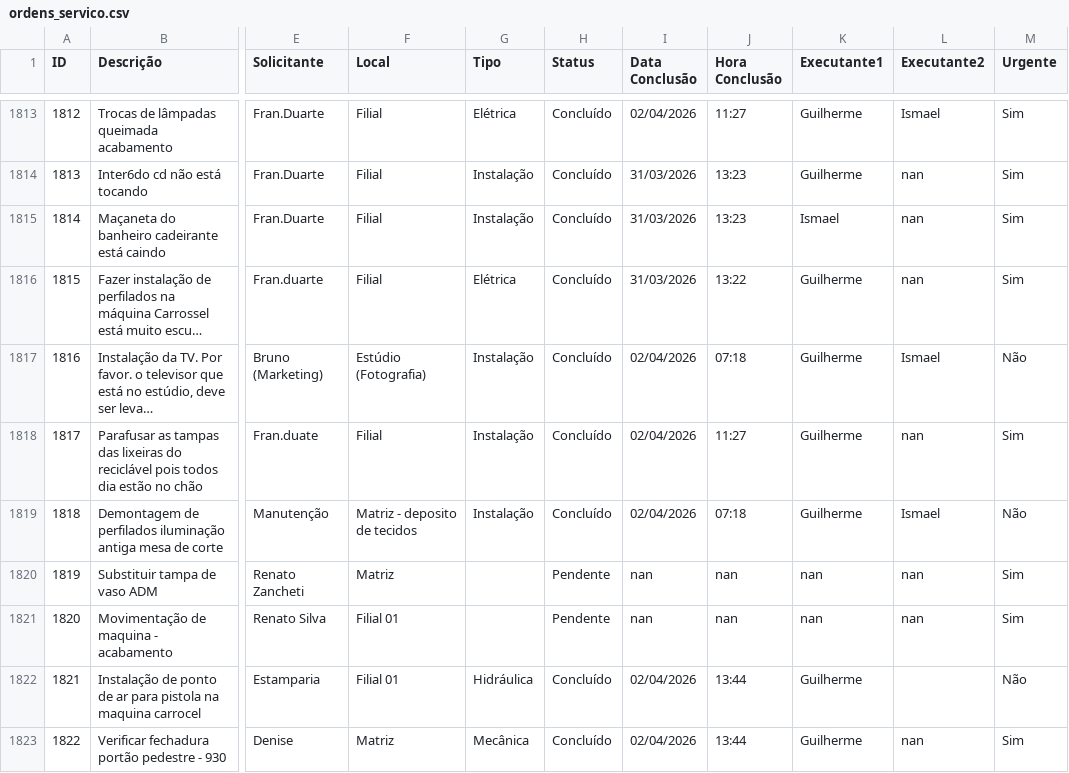
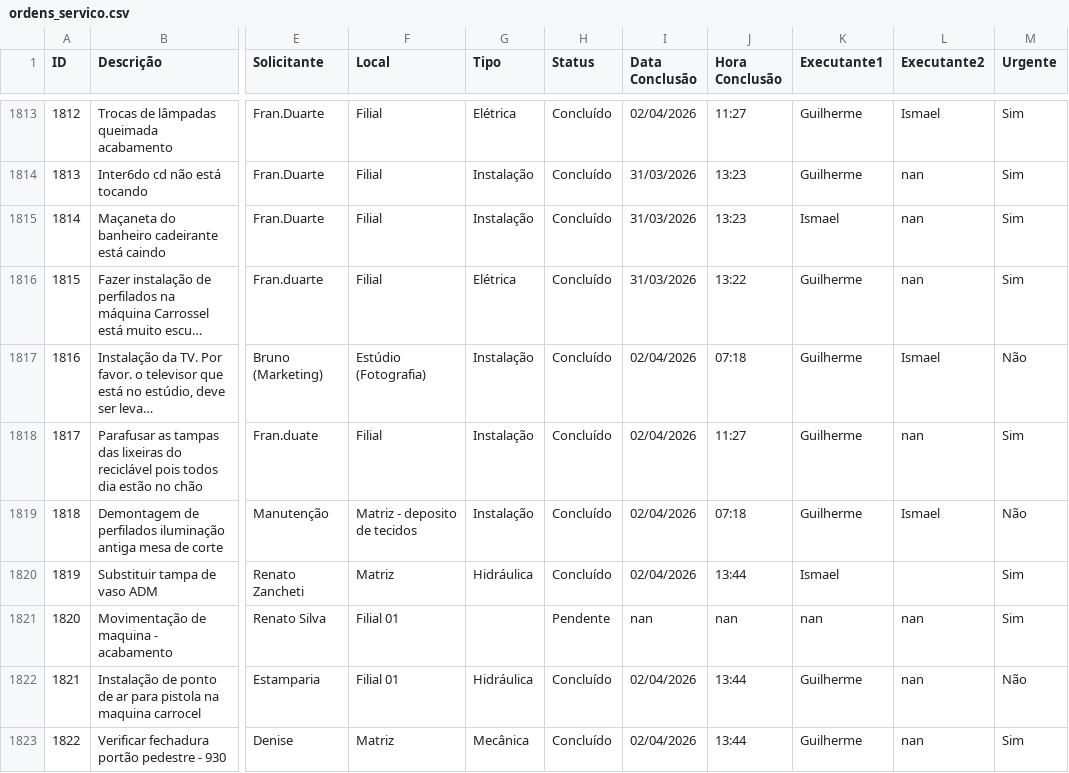
Before and after one commit to vilelarobson0971/os_manut, a CSV file: ordens_servico.csv, drawn as a sheet; only a part is shown, gaps mark what is left out; long unchanged cells end in …; the diff names each change by its address in the sheet, - before the commit and + after, or states it on an @@ line.

Commit message:
Atualização automática do sistema de OS

```diff
--- a/ordens_servico.csv
+++ b/ordens_servico.csv
-G1820 (Tipo): (empty)
+G1820 (Tipo): Hidráulica
-H1820 (Status): Pendente
+H1820 (Status): Concluído
-I1820 (Data Conclusão): nan
+I1820 (Data Conclusão): 02/04/2026
-J1820 (Hora Conclusão): nan
+J1820 (Hora Conclusão): 13:44
-K1820 (Executante1): nan
+K1820 (Executante1): Ismael
-L1820 (Executante2): nan
+L1820 (Executante2): (empty)
-L1822 (Executante2): (empty)
+L1822 (Executante2): nan
```
